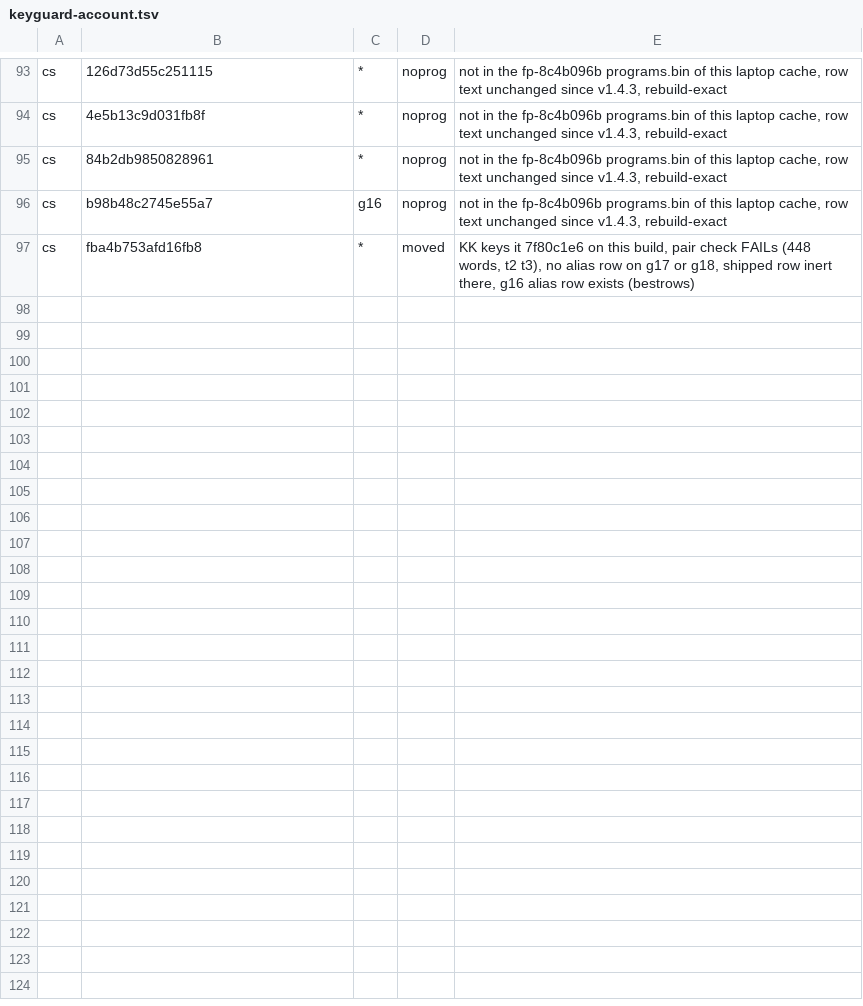
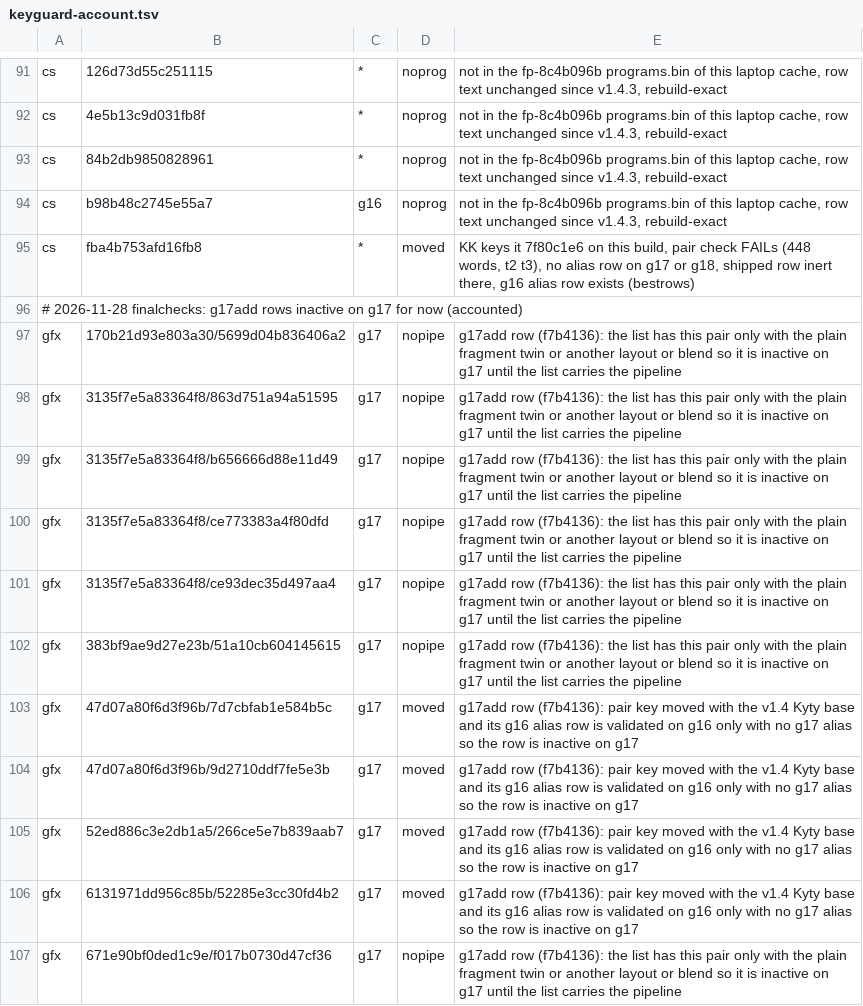
Before and after one commit to computerguy526/nativeps5, a TSV file: games/PPSA21564/keyguard-account.tsv, drawn as a sheet; only a part is shown, gaps mark what is left out; the diff covers the shown part only; the diff names each change by its address in the sheet, - before the commit and + after, or states it on an @@ line.

```diff
--- a/games/PPSA21564/keyguard-account.tsv
+++ b/games/PPSA21564/keyguard-account.tsv
+row 96: # 2026-11-28 finalchecks: g17add rows inactive on g17 for now (accounted)
+row 97: gfx | 170b21d93e803a30/5699d04b836406a2 | g17 | nopipe | g17add row (f7b4136): the list has this pair only with the plain fragment twin or another layout or blend so it is inactive on g17 until the list carries the pipeline
+row 98: gfx | 3135f7e5a83364f8/863d751a94a51595 | g17 | nopipe | g17add row (f7b4136): the list has this pair only with the plain fragment twin or another layout or blend so it is inactive on g17 until the list carries the pipeline
+row 99: gfx | 3135f7e5a83364f8/b656666d88e11d49 | g17 | nopipe | g17add row (f7b4136): the list has this pair only with the plain fragment twin or another layout or blend so it is inactive on g17 until the list carries the pipeline
+row 100: gfx | 3135f7e5a83364f8/ce773383a4f80dfd | g17 | nopipe | g17add row (f7b4136): the list has this pair only with the plain fragment twin or another layout or blend so it is inactive on g17 until the list carries the pipeline
+row 101: gfx | 3135f7e5a83364f8/ce93dec35d497aa4 | g17 | nopipe | g17add row (f7b4136): the list has this pair only with the plain fragment twin or another layout or blend so it is inactive on g17 until the list carries the pipeline
+row 102: gfx | 383bf9ae9d27e23b/51a10cb604145615 | g17 | nopipe | g17add row (f7b4136): the list has this pair only with the plain fragment twin or another layout or blend so it is inactive on g17 until the list carries the pipeline
+row 103: gfx | 47d07a80f6d3f96b/7d7cbfab1e584b5c | g17 | moved | g17add row (f7b4136): pair key moved with the v1.4 Kyty base and its g16 alias row is validated on g16 only with no g17 alias so the row is inactive on g17
+row 104: gfx | 47d07a80f6d3f96b/9d2710ddf7fe5e3b | g17 | moved | g17add row (f7b4136): pair key moved with the v1.4 Kyty base and its g16 alias row is validated on g16 only with no g17 alias so the row is inactive on g17
+row 105: gfx | 52ed886c3e2db1a5/266ce5e7b839aab7 | g17 | moved | g17add row (f7b4136): pair key moved with the v1.4 Kyty base and its g16 alias row is validated on g16 only with no g17 alias so the row is inactive on g17
+row 106: gfx | 6131971dd956c85b/52285e3cc30fd4b2 | g17 | moved | g17add row (f7b4136): pair key moved with the v1.4 Kyty base and its g16 alias row is validated on g16 only with no g17 alias so the row is inactive on g17
+row 107: gfx | 671e90bf0ded1c9e/f017b0730d47cf36 | g17 | nopipe | g17add row (f7b4136): the list has this pair only with the plain fragment twin or another layout or blend so it is inactive on g17 until the list carries the pipeline
```
Also changed, not shown: 11 added rows and 2 removed rows elsewhere in this file, 1 other file.
